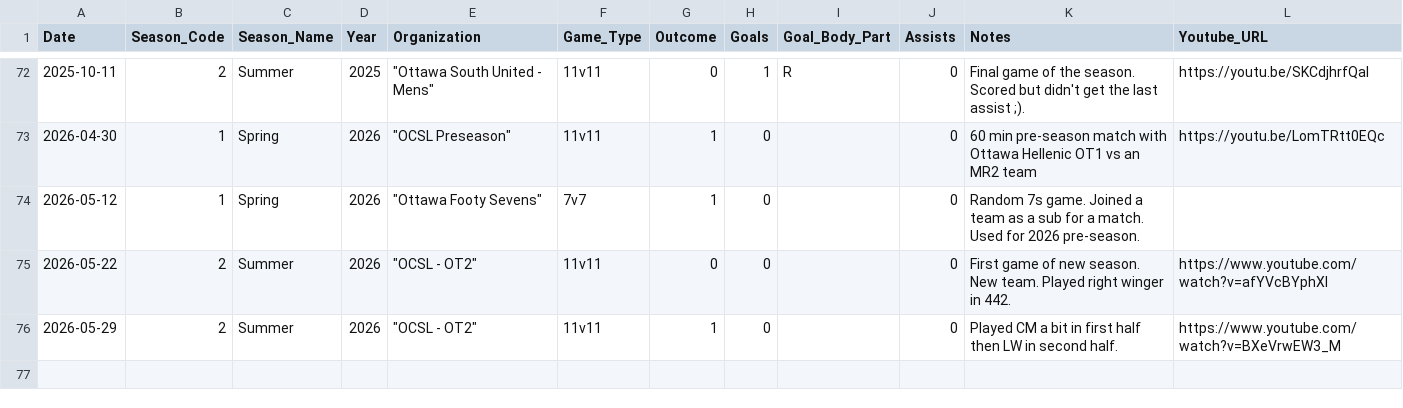
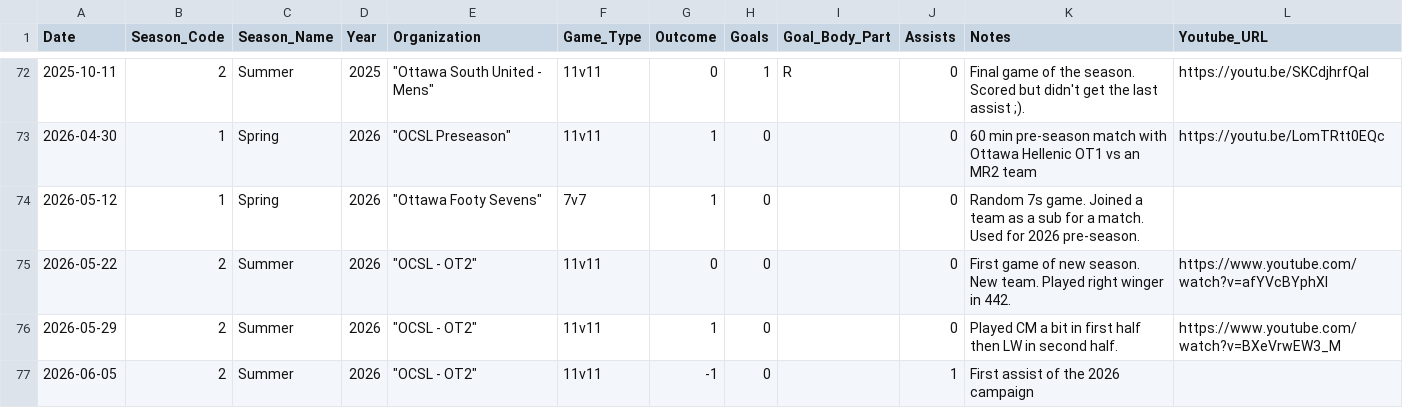
Before and after one commit to s-g-mo/mindovermatterfc, a CSV file: app/data/game_stats.csv, drawn as a sheet; only a part is shown, gaps mark what is left out; the diff names each change by its address in the sheet, - before the commit and + after, or states it on an @@ line.

Commit message:
stats update

```diff
--- a/app/data/game_stats.csv
+++ b/app/data/game_stats.csv
+row 77: 2026-06-05 | 2 | Summer | 2026 | "OCSL - OT2" | 11v11 | -1 | 0 |  | 1 | First assist of the 2026 campaign
```
Also changed, not shown: app/data/seasonal_stats.csv.
